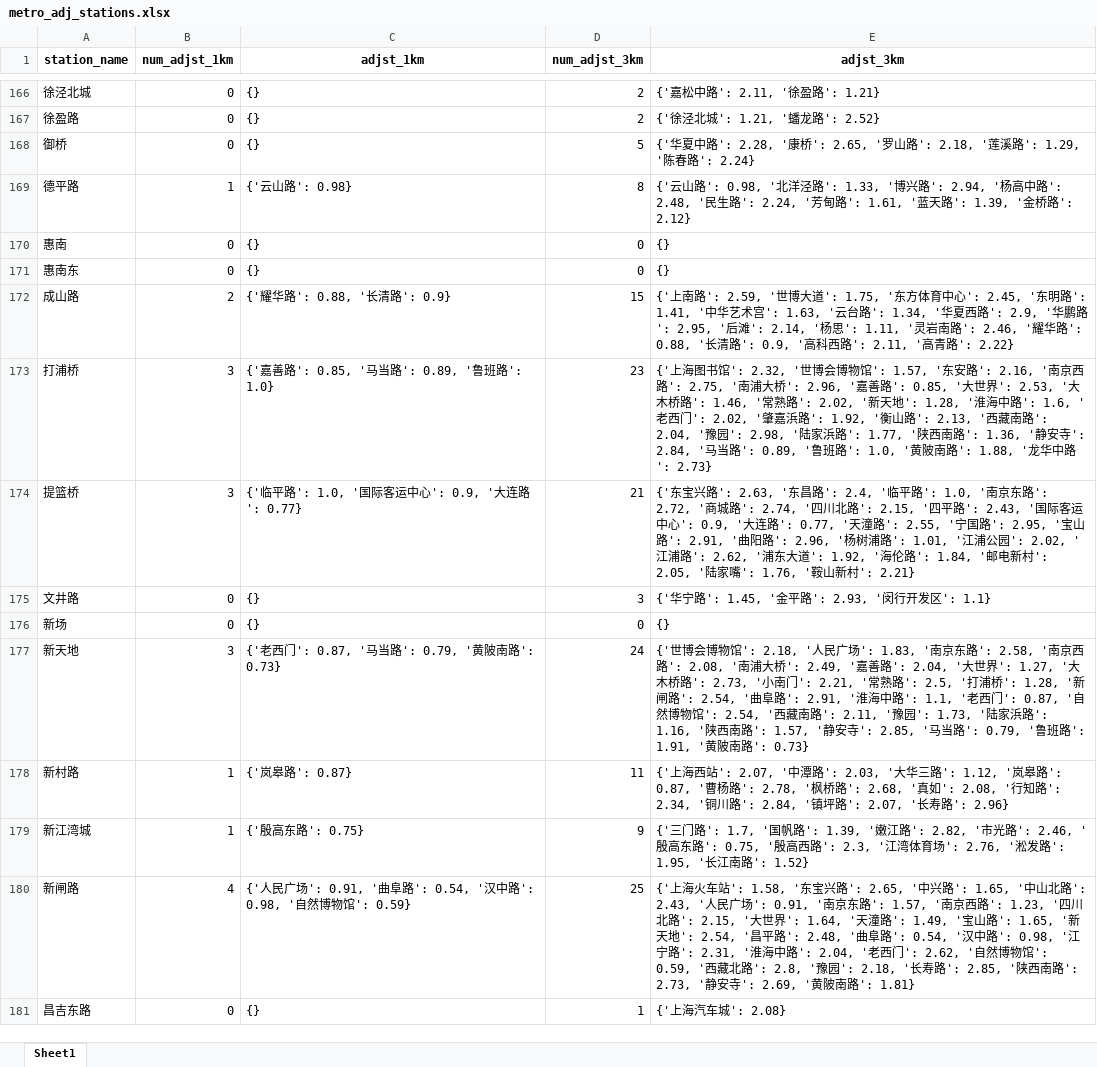
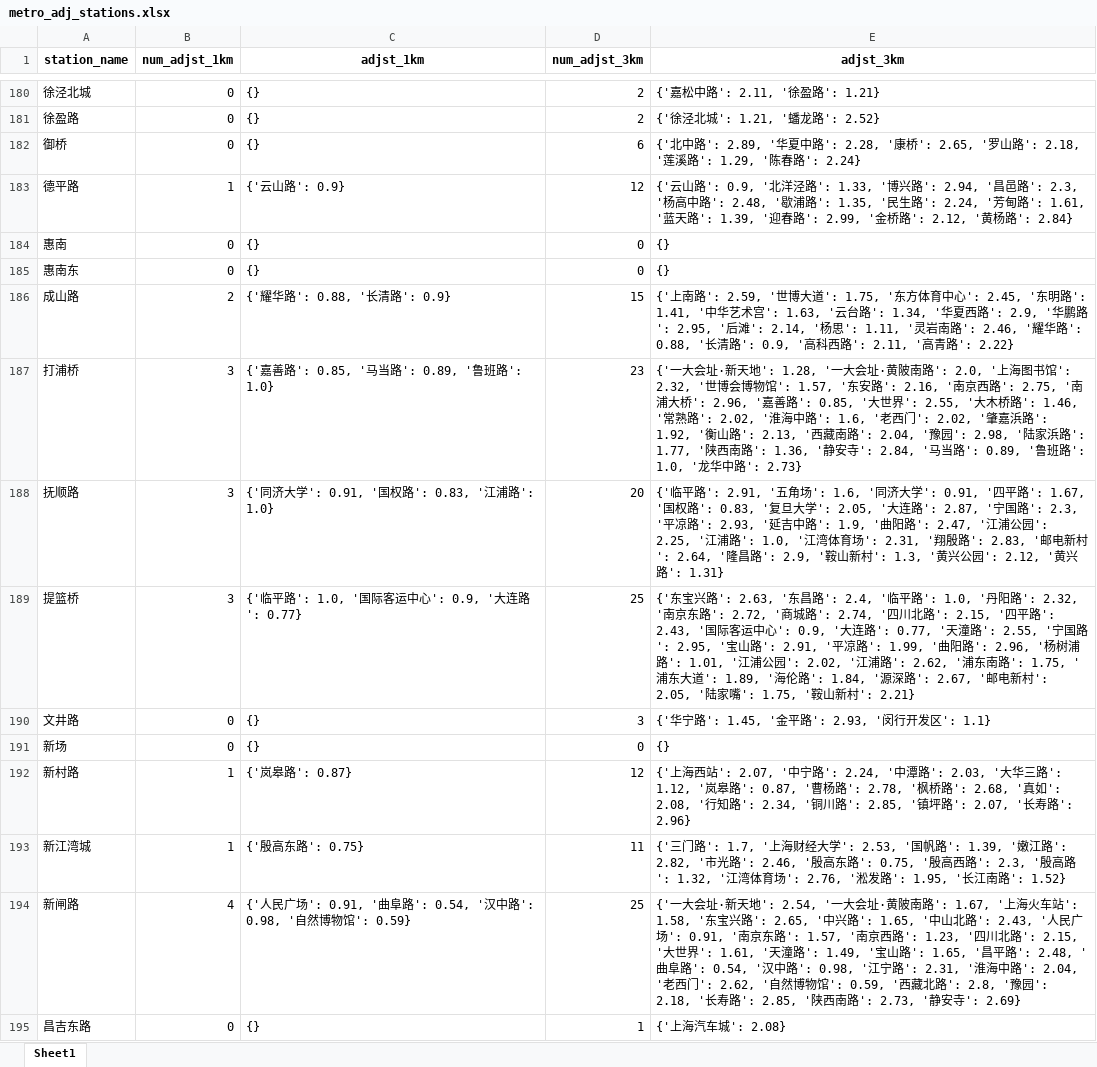
Before and after one commit to shishishu/python-mini-projects, an Excel workbook: city-metro-visualization/data/上海/metro_adj_stations.xlsx, sheet Sheet1, drawn as a sheet; only a part is shown, gaps mark what is left out; values as stored, in another font and other column widths than the file's, no borders; removed rows and columns are numbered as before the commit, all else as after; the diff covers the shown part only; the diff names each change by its address in the sheet, - before the commit and + after, or states it on an @@ line.

```diff
--- a/city-metro-visualization/data/上海/metro_adj_stations.xlsx (sheet Sheet1)
+++ b/city-metro-visualization/data/上海/metro_adj_stations.xlsx (sheet Sheet1)
-D182 (num_adjst_3km): 5
+D182 (num_adjst_3km): 6
-E182 (adjst_3km): {'华夏中路…
+E182 (adjst_3km): {'北中路': 2.89, '华夏中路…
-C183 (adjst_1km): {'云山路': 0.98}
+C183 (adjst_1km): {'云山路': 0.9}
-D183 (num_adjst_3km): 8
+D183 (num_adjst_3km): 12
-E183 (adjst_3km): …云山路': 0.98, '北洋泾路': 1.33, '博兴路': 2.94, '杨高中路': 2.48, '民生路': 2.24, '芳甸路': 1.61, '蓝天路': 1.39, '金桥路': 2.12}
+E183 (adjst_3km): …云山路': 0.9, '北洋泾路': 1.33, '博兴路': 2.94, '昌邑路': 2.3, '杨高中路': 2.48, '歇浦路': 1.35, '民生路': 2.24, '芳甸路': 1.61, '蓝天路': 1.39, '迎春路': 2.99, '金桥路': 2.12, '黄杨路': 2.84}
-E187 (adjst_3km): {'上海图书馆': 2.32, '世博会博物馆': 1.57, '东安路': 2.16, '南京西路': 2.75, '南浦大桥': 2.96, '嘉善路': 0.85, '大世界': 2.53, '大木桥路': 1.46, '常熟路': 2.02, '新天地': 1.28, '淮海中路': 1.6, '老西门': 2.02, '肇嘉浜路': 1.92, '衡山路': 2.13, '西藏南路': 2.04, '豫园': 2.98, '陆家浜路': 1.77, '陕西南路': 1.36, '静安寺': 2.84, '马当路': 0.89, '鲁班路': 1.0, '黄陂南路': 1.88, '龙华中…
+E187 (adjst_3km): {'一大会址·新天地': 1.28, '一大会址·黄陂南路': 2.0, '上海图书馆': 2.32, '世博会博物馆': 1.57, '东安路': 2.16, '南京西路': 2.75, '南浦大桥': 2.96, '嘉善路': 0.85, '大世界': 2.55, '大木桥路': 1.46, '常熟路': 2.02, '淮海中路': 1.6, '老西门': 2.02, '肇嘉浜路': 1.92, '衡山路': 2.13, '西藏南路': 2.04, '豫园': 2.98, '陆家浜路': 1.77, '陕西南路': 1.36, '静安寺': 2.84, '马当路': 0.89, '鲁班路': 1.0, '龙华中…
+row 188: 抚顺路 | 3 | {'同济大学': 0.91, '国权路': 0.83, '江浦路': 1.0} | 20 | {'临平路': 2.91, '五角场': 1.6, '同济大学': 0.91, '四平路': 1.67, '国权路': 0.83, '复旦大学': 2.05, '大连路': 2.87, '宁国路': 2.3, '平凉路': 2.93, '延吉中路': 1.9, '曲阳路': 2.47, '江浦公园': 2.25, '江浦路': 1.0, '江湾体育场': 2.31, '翔殷路': 2.83, '邮电新村': 2.64, '隆昌路': 2.9, '鞍山新村': 1.3, '黄兴公园': 2.12, '黄兴路': 1.31}
-D189 (num_adjst_3km): 21
+D189 (num_adjst_3km): 25
-E189 (adjst_3km): …路': 1.0, '南京东路': 2.72, '商城路': 2.74, '四川北路': 2.15, '四平路': 2.43, '国际客运中心': 0.9, '大连路': 0.77, '天潼路': 2.55, '宁国路': 2.95, '宝山路': 2.91, '曲阳路': 2.96, '杨树浦路': 1.01, '江浦公园': 2.02, '江浦路': 2.62, '浦东大道': 1.92, '海伦路': 1.84, '邮电新村': 2.05, '陆家嘴': 1.76, '鞍山新…
+E189 (adjst_3km): …路': 1.0, '丹阳路': 2.32, '南京东路': 2.72, '商城路': 2.74, '四川北路': 2.15, '四平路': 2.43, '国际客运中心': 0.9, '大连路': 0.77, '天潼路': 2.55, '宁国路': 2.95, '宝山路': 2.91, '平凉路': 1.99, '曲阳路': 2.96, '杨树浦路': 1.01, '江浦公园': 2.02, '江浦路': 2.62, '浦东南路': 1.75, '浦东大道': 1.89, '海伦路': 1.84, '源深路': 2.67, '邮电新村': 2.05, '陆家嘴': 1.75, '鞍山新…
-row 177: 新天地 | 3 | {'老西门': 0.87, '马当路': 0.79, '黄陂南路': 0.73} | 24 | {'世博会博物馆': 2.18, '人民广场': 1.83, '南京东路': 2.58, '南京西路': 2.08, '南浦大桥': 2.49, '嘉善路': 2.04, '大世界': 1.27, '大木桥路': 2.73, '小南门': 2.21, '常熟路': 2.5, '打浦桥': 1.28, '新闸路': 2.54, '曲阜路': 2.91, '淮海中路': 1.1, '老西门': 0.87, '自然博物馆': 2.54, '西藏南路': 2.11, '豫园': 1.73, '陆家浜路': 1.16, '陕西南路': 1.57, '静安寺': 2.85, '马当路': 0.79, '鲁班路': 1.91, '黄陂南路': 0.73}
-D192 (num_adjst_3km): 11
+D192 (num_adjst_3km): 12
-E192 (adjst_3km): …': 2.07, '中潭路': 2.03, '大华三路': 1.12, '岚皋路': 0.87, '曹杨路': 2.78, '枫桥路': 2.68, '真如': 2.08, '行知路': 2.34, '铜川路': 2.84, '镇坪路…
+E192 (adjst_3km): …': 2.07, '中宁路': 2.24, '中潭路': 2.03, '大华三路': 1.12, '岚皋路': 0.87, '曹杨路': 2.78, '枫桥路': 2.68, '真如': 2.08, '行知路': 2.34, '铜川路': 2.85, '镇坪路…
-D193 (num_adjst_3km): 9
+D193 (num_adjst_3km): 11
-E193 (adjst_3km): …路': 1.7, '国帆路': 1.39, '嫩江路': 2.82, '市光路': 2.46, '殷高东路': 0.75, '殷高西路': 2.3, '江湾体…
+E193 (adjst_3km): …路': 1.7, '上海财经大学': 2.53, '国帆路': 1.39, '嫩江路': 2.82, '市光路': 2.46, '殷高东路': 0.75, '殷高西路': 2.3, '殷高路': 1.32, '江湾体…
-E194 (adjst_3km): {'上海火车站': 1.58, '东宝兴路': 2.65, '中兴路': 1.65, '中山北路': 2.43, '人民广场': 0.91, '南京东路': 1.57, '南京西路': 1.23, '四川北路': 2.15, '大世界': 1.64, '天潼路': 1.49, '宝山路': 1.65, '新天地': 2.54, '昌平路': 2.48, '曲阜路': 0.54, '汉中路': 0.98, '江宁路': 2.31, '淮海中路': 2.04, '老西门': 2.62, '自然博物馆': 0.59, '西藏北路': 2.8, '豫园': 2.18, '长寿路': 2.85, '陕西南路': 2.73, '静安寺': 2.69, '黄陂南路': 1.81}
+E194 (adjst_3km): {'一大会址·新天地': 2.54, '一大会址·黄陂南路': 1.67, '上海火车站': 1.58, '东宝兴路': 2.65, '中兴路': 1.65, '中山北路': 2.43, '人民广场': 0.91, '南京东路': 1.57, '南京西路': 1.23, '四川北路': 2.15, '大世界': 1.61, '天潼路': 1.49, '宝山路': 1.65, '昌平路': 2.48, '曲阜路': 0.54, '汉中路': 0.98, '江宁路': 2.31, '淮海中路': 2.04, '老西门': 2.62, '自然博物馆': 0.59, '西藏北路': 2.8, '豫园': 2.18, '长寿路': 2.85, '陕西南路': 2.73, '静安寺': 2.69}
```
Also changed, not shown: 28 added rows, 1 removed row and 283 edited cells elsewhere in this sheet, city-metro-visualization/data/上海/basic_metro_info.xlsx, city-metro-visualization/data/上海/metro_exchange_lines.xlsx, 6 other files.
